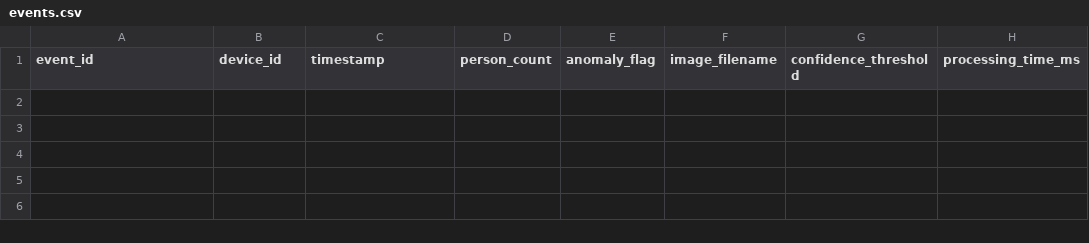
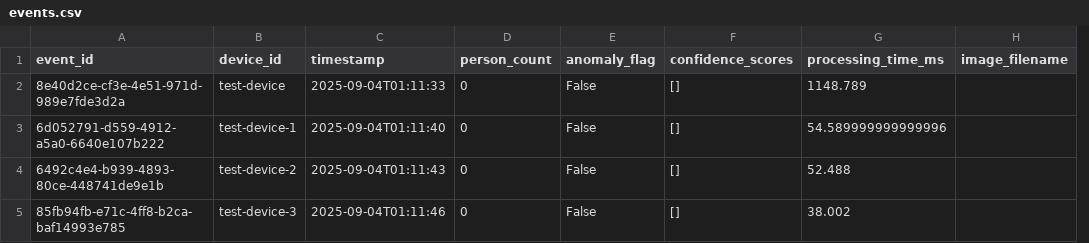
Before and after one commit to zoronosuke/edge-anomaly-detection, a CSV file: data/events.csv, drawn as a sheet; removed rows and columns are numbered as before the commit, all else as after; the diff names each change by its address in the sheet, - before the commit and + after, or states it on an @@ line.

Commit message:
Add edge anomaly detection system
- Complete FastAPI server with YOLO person detection
- Edge client for camera capture and image upload
- LINE notification system with Flex Messages
- Performance analysis and visualization tools
- Docker containerization support
- Comprehensive testing suite
- Project organization with proper .gitignore

```diff
--- a/data/events.csv
+++ b/data/events.csv
+column F (confidence_scores), empty
+column G (processing_time_ms), empty
-column G (confidence_threshold), empty
-column H (processing_time_ms), empty
+row 2: 8e40d2ce-cf3e-4e51-971d-989e7fde3d2a | test-device | 2025-09-04T01:11:33 | 0 | False | [] | 1148.789
+row 3: 6d052791-d559-4912-a5a0-6640e107b222 | test-device-1 | 2025-09-04T01:11:40 | 0 | False | [] | 54.589999999999996
+row 4: 6492c4e4-b939-4893-80ce-448741de9e1b | test-device-2 | 2025-09-04T01:11:43 | 0 | False | [] | 52.488
+row 5: 85fb94fb-e71c-4ff8-b2ca-baf14993e785 | test-device-3 | 2025-09-04T01:11:46 | 0 | False | [] | 38.002
```
Also changed, not shown: 33 other files.
